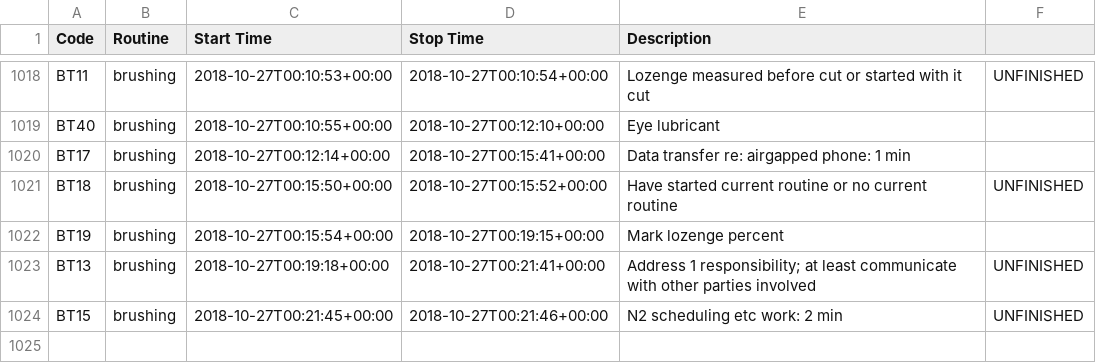
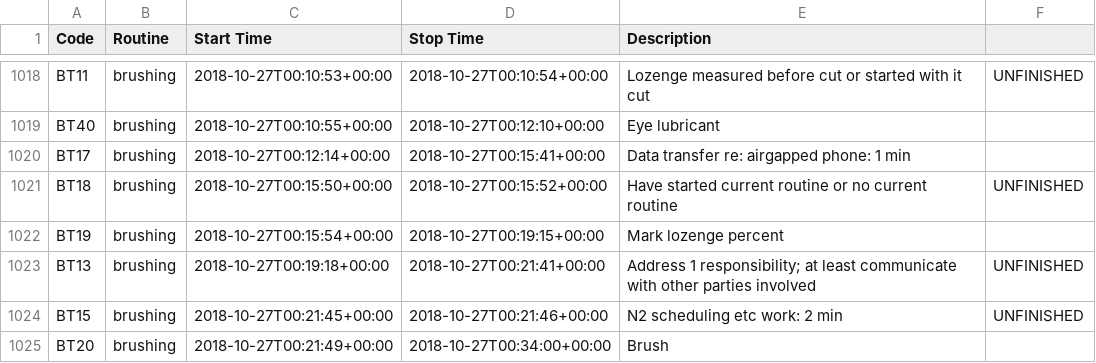
Before and after one commit to gmkarl/todo, a CSV file: Routine/routine/routinedata.csv, drawn as a sheet; only a part is shown, gaps mark what is left out; the diff names each change by its address in the sheet, - before the commit and + after, or states it on an @@ line.

Commit message:
2018-10-27 brushing Brush

```diff
--- a/Routine/routine/routinedata.csv
+++ b/Routine/routine/routinedata.csv
+row 1025: BT20 | brushing | 2018-10-27T00:21:49+00:00 | 2018-10-27T00:34:00+00:00 | Brush
```
Also changed, not shown: Routine/ttrack/time_details.csv.
